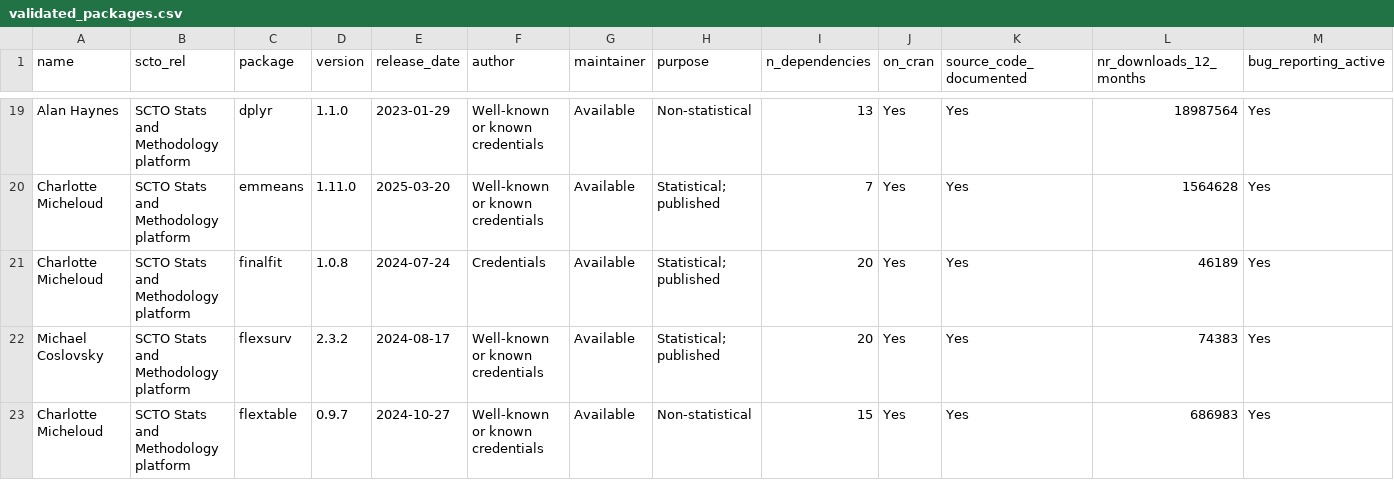
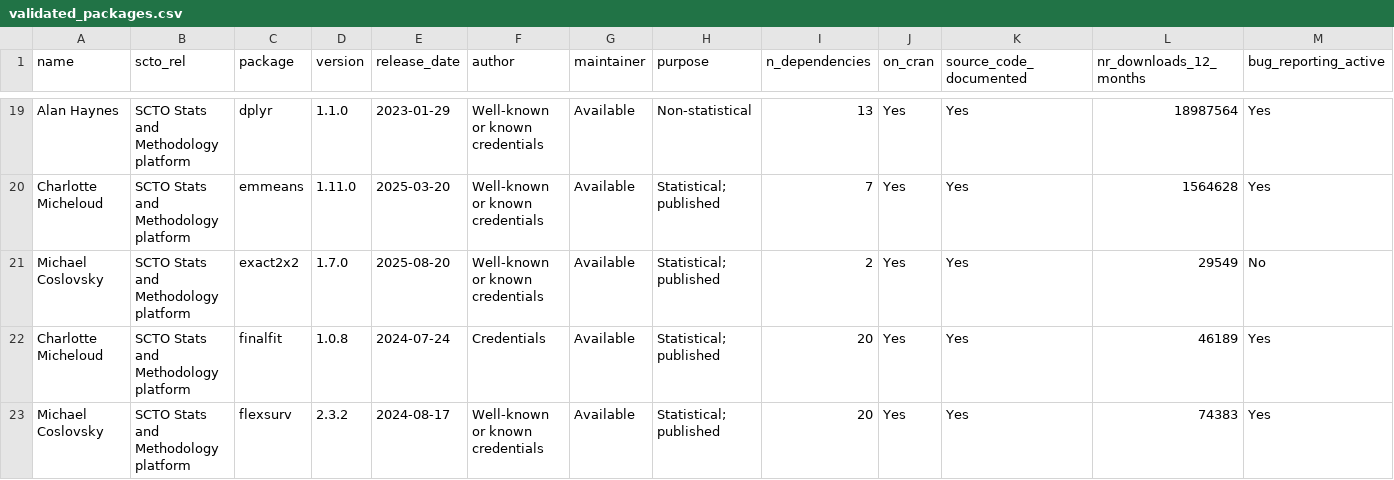
Before and after one commit to SwissClinicalTrialOrganisation/validation_platform, a CSV file: tables/validated_packages.csv, drawn as a sheet; only a part is shown, gaps mark what is left out; the shorter side is filled out with more unchanged rows; rows hold the shown columns only; the diff names each change by its address in the sheet, - before the commit and + after, or states it on an @@ line.

Commit message:
add new packages

```diff
--- a/tables/validated_packages.csv
+++ b/tables/validated_packages.csv
+row 21: Michael Coslovsky | SCTO Stats and Methodology platform | exact2x2 | 1.7.0 | 2025-08-20 | Well-known or known credentials | Available | Statistical; published | 2 | Yes | Yes | 29549 | No
```
